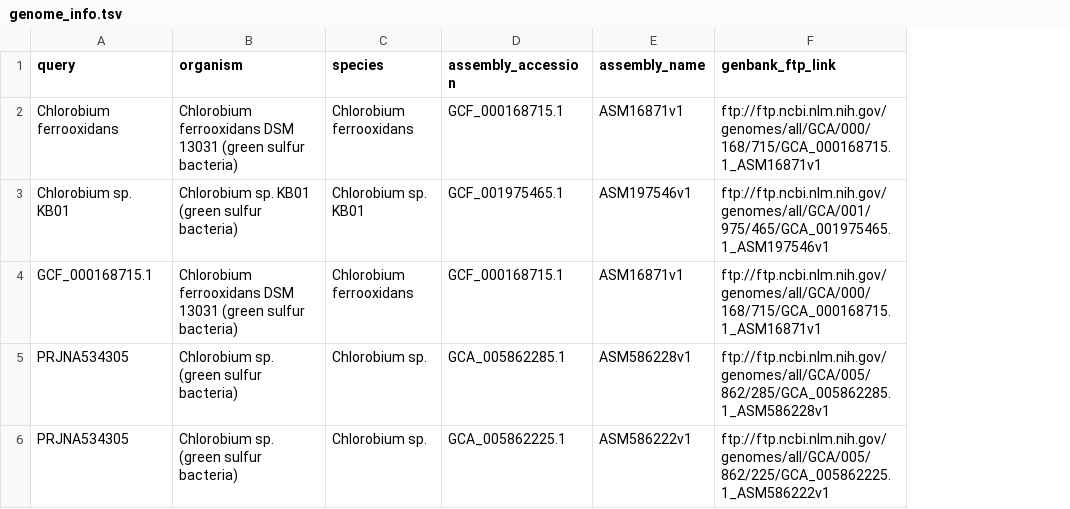
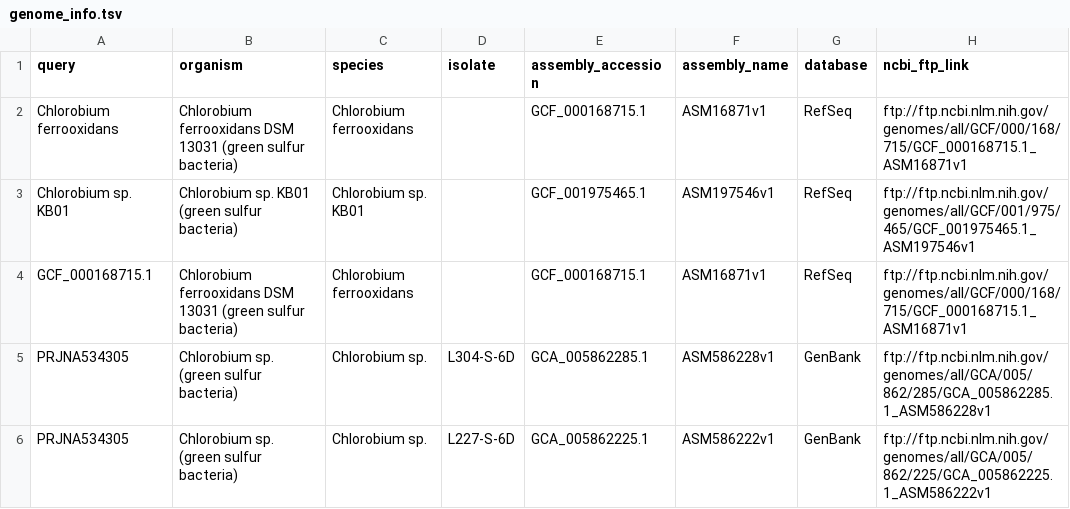
Before and after one commit to jmtsuji/basic-sequence-analysis, a TSV file: test_data/download_NCBI_genomes/expected_output/genome_info.tsv, drawn as a sheet; removed rows and columns are numbered as before the commit, all else as after; the diff names each change by its address in the sheet, - before the commit and + after, or states it on an @@ line.

Commit message:
Updated test data

```diff
--- a/test_data/download_NCBI_genomes/expected_output/genome_info.tsv
+++ b/test_data/download_NCBI_genomes/expected_output/genome_info.tsv
+column D (isolate), rows 5-6: L304-S-6D | L227-S-6D
-column F (genbank_ftp_link), rows 2-6: ftp://ftp.ncbi.nlm.nih.gov/genomes/all/GCA/000/168/715/GCA_000168715.1_ASM16871v1 | ftp://ftp.ncbi.nlm.nih.gov/genomes/all/GCA/001/975/465/GCA_001975465.1_ASM197546v1 | ftp://ftp.ncbi.nlm.nih.gov/genomes/all/GCA/000/168/715/GCA_000168715.1_ASM16871v1 | ftp://ftp.ncbi.nlm.nih.gov/genomes/all/GCA/005/862/285/GCA_005862285.1_ASM586228v1 | ftp://ftp.ncbi.nlm.nih.gov/genomes/all/GCA/005/862/225/GCA_005862225.1_ASM586222v1
+column G (database), rows 2-6: RefSeq | RefSeq | RefSeq | GenBank | GenBank
+column H (ncbi_ftp_link), rows 2-6: ftp://ftp.ncbi.nlm.nih.gov/genomes/all/GCF/000/168/715/GCF_000168715.1_ASM16871v1 | ftp://ftp.ncbi.nlm.nih.gov/genomes/all/GCF/001/975/465/GCF_001975465.1_ASM197546v1 | ftp://ftp.ncbi.nlm.nih.gov/genomes/all/GCF/000/168/715/GCF_000168715.1_ASM16871v1 | ftp://ftp.ncbi.nlm.nih.gov/genomes/all/GCA/005/862/285/GCA_005862285.1_ASM586228v1 | ftp://ftp.ncbi.nlm.nih.gov/genomes/all/GCA/005/862/225/GCA_005862225.1_ASM586222v1
```
Also changed, not shown: 4 other files.
